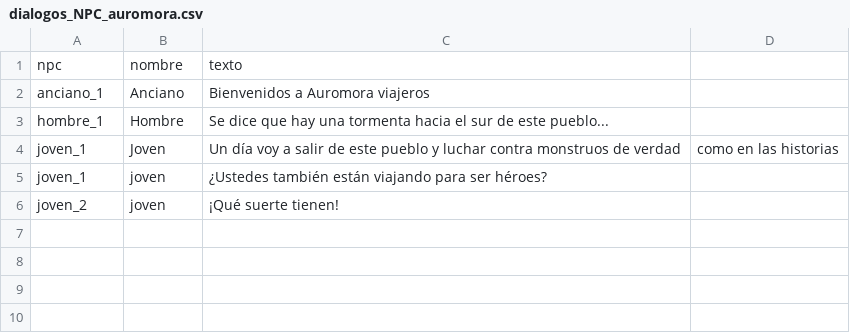
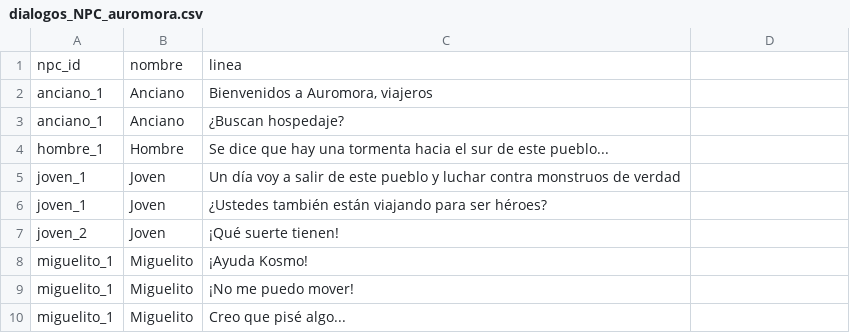
Before and after one commit to EpsilonIndes/NexusRPG, a CSV file: Data/dialogue/dialogos_NPC_auromora.csv, drawn as a sheet; removed rows and columns are numbered as before the commit, all else as after; the diff names each change by its address in the sheet, - before the commit and + after, or states it on an @@ line.

```diff
--- a/Data/dialogue/dialogos_NPC_auromora.csv
+++ b/Data/dialogue/dialogos_NPC_auromora.csv
-row 1: npc | nombre | texto
+row 1: npc_id | nombre | linea
-C2: Bienvenidos a Auromora viajeros
+C2: Bienvenidos a Auromora, viajeros
+row 3: anciano_1 | Anciano | ¿Buscan hospedaje?
-D5: como en las historias
+D5: (empty)
-B6:B7: joven
+B6:B7: Joven
+row 8: miguelito_1 | Miguelito | ¡Ayuda Kosmo!
+row 9: miguelito_1 | Miguelito | ¡No me puedo mover!
+row 10: miguelito_1 | Miguelito | Creo que pisé algo...
```
Also changed, not shown: 41 other files.
